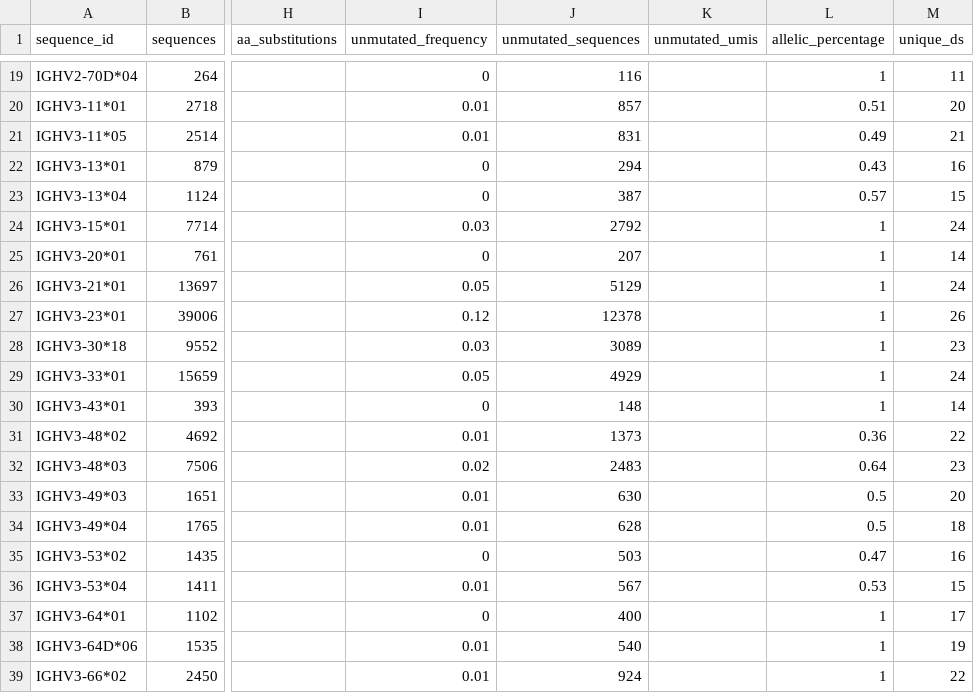
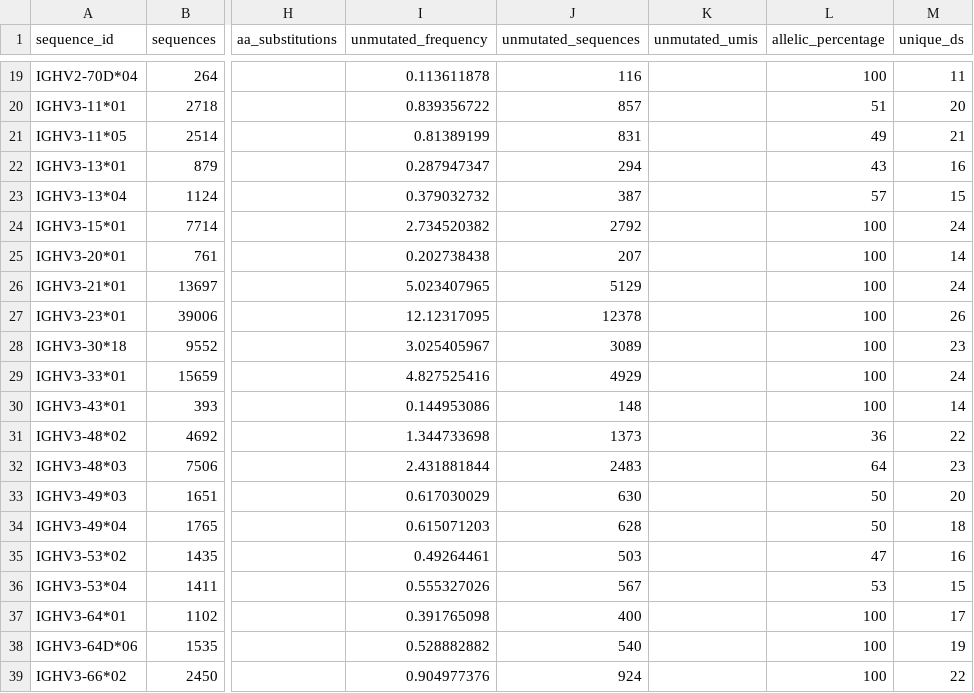
Before and after one commit to airr-community/ogrdb, a CSV file: testfiles/genotype_1.csv, drawn as a sheet; only a part is shown, gaps mark what is left out; the diff covers the shown part only; the diff names each change by its address in the sheet, - before the commit and + after, or states it on an @@ line.

Commit message:
Enhancements to genotype view, integration with IGPDB

```diff
--- a/testfiles/genotype_1.csv
+++ b/testfiles/genotype_1.csv
-I19 (unmutated_frequency): 0
+I19 (unmutated_frequency): 0.113611878
-L19 (allelic_percentage): 1
+L19 (allelic_percentage): 100
-I20 (unmutated_frequency): 0.01
+I20 (unmutated_frequency): 0.839356722
-L20 (allelic_percentage): 0.51
+L20 (allelic_percentage): 51
-I21 (unmutated_frequency): 0.01
+I21 (unmutated_frequency): 0.81389199
-L21 (allelic_percentage): 0.49
+L21 (allelic_percentage): 49
-I22 (unmutated_frequency): 0
+I22 (unmutated_frequency): 0.287947347
-L22 (allelic_percentage): 0.43
+L22 (allelic_percentage): 43
-I23 (unmutated_frequency): 0
+I23 (unmutated_frequency): 0.379032732
-L23 (allelic_percentage): 0.57
+L23 (allelic_percentage): 57
-I24 (unmutated_frequency): 0.03
+I24 (unmutated_frequency): 2.734520382
-L24:L30 (allelic_percentage): 1
+L24:L30 (allelic_percentage): 100
-I25 (unmutated_frequency): 0
+I25 (unmutated_frequency): 0.202738438
-I26 (unmutated_frequency): 0.05
+I26 (unmutated_frequency): 5.023407965
-I27 (unmutated_frequency): 0.12
+I27 (unmutated_frequency): 12.12317095
-I28 (unmutated_frequency): 0.03
+I28 (unmutated_frequency): 3.025405967
-I29 (unmutated_frequency): 0.05
+I29 (unmutated_frequency): 4.827525416
-I30 (unmutated_frequency): 0
+I30 (unmutated_frequency): 0.144953086
-I31 (unmutated_frequency): 0.01
+I31 (unmutated_frequency): 1.344733698
-L31 (allelic_percentage): 0.36
+L31 (allelic_percentage): 36
-I32 (unmutated_frequency): 0.02
+I32 (unmutated_frequency): 2.431881844
-L32 (allelic_percentage): 0.64
+L32 (allelic_percentage): 64
-I33 (unmutated_frequency): 0.01
+I33 (unmutated_frequency): 0.617030029
-L33:L34 (allelic_percentage): 0.5
+L33:L34 (allelic_percentage): 50
-I34 (unmutated_frequency): 0.01
+I34 (unmutated_frequency): 0.615071203
-I35 (unmutated_frequency): 0
+I35 (unmutated_frequency): 0.49264461
-L35 (allelic_percentage): 0.47
+L35 (allelic_percentage): 47
-I36 (unmutated_frequency): 0.01
+I36 (unmutated_frequency): 0.555327026
-L36 (allelic_percentage): 0.53
+L36 (allelic_percentage): 53
-I37 (unmutated_frequency): 0
+I37 (unmutated_frequency): 0.391765098
-L37:L39 (allelic_percentage): 1
+L37:L39 (allelic_percentage): 100
-I38 (unmutated_frequency): 0.01
+I38 (unmutated_frequency): 0.528882882
-I39 (unmutated_frequency): 0.01
+I39 (unmutated_frequency): 0.904977376
```
Also changed, not shown: 80 edited cells elsewhere in this file, static/docs/genotype_1.csv, 9 other files.
